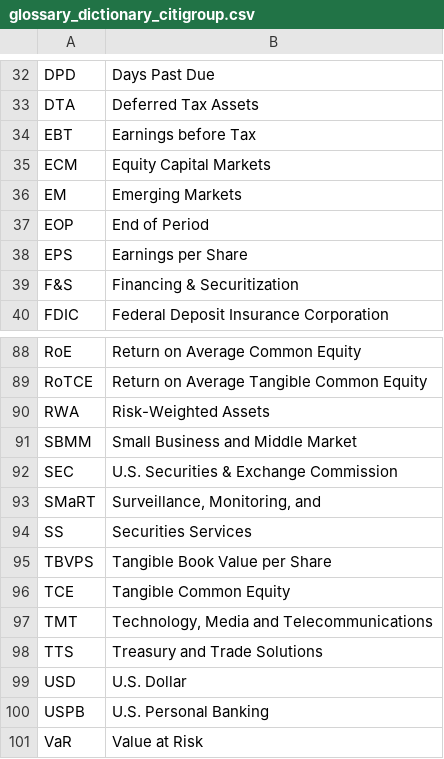
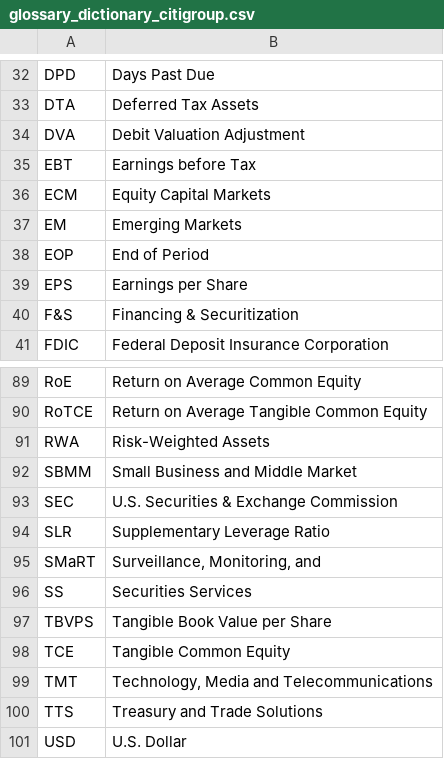
Before and after one commit to zr03/bank-of-eng-risk-monitoring, a CSV file: data/glossary_dictionary_citigroup.csv, drawn as a sheet; only a part is shown, gaps mark what is left out; the shorter side is filled out with more unchanged rows; the diff names each change by its address in the sheet, - before the commit and + after, or states it on an @@ line.

Commit message:
updated nlp and new app data

```diff
--- a/data/glossary_dictionary_citigroup.csv
+++ b/data/glossary_dictionary_citigroup.csv
+row 34: DVA | Debit Valuation Adjustment
+row 94: SLR | Supplementary Leverage Ratio
```
Also changed, not shown: 22 other files.
